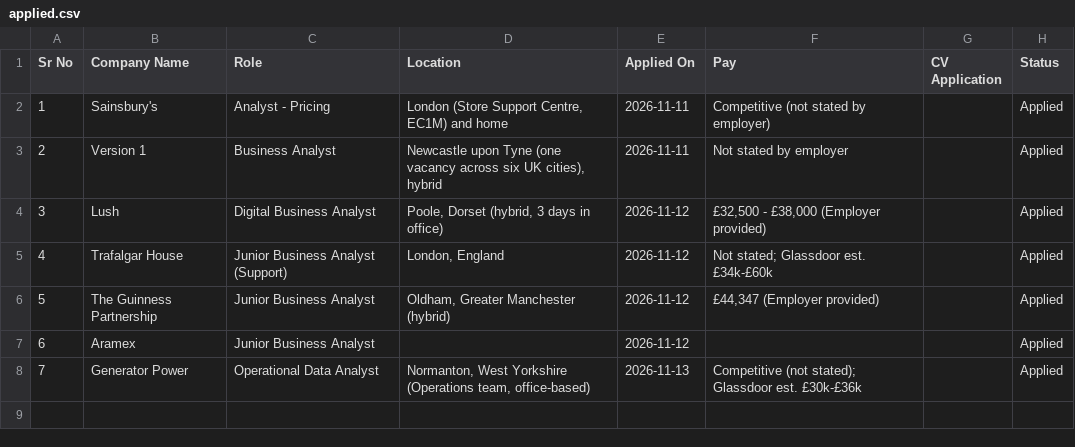
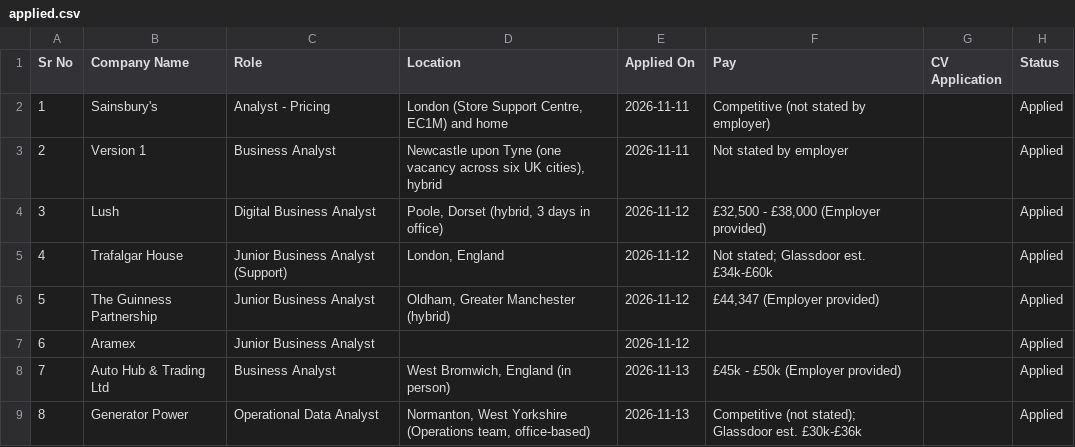
Before and after one commit to Drvptl2106/jobs, a CSV file: data/applied.csv, drawn as a sheet; addresses are those after the commit; the diff names each change by its address in the sheet, - before the commit and + after, or states it on an @@ line.

```diff
--- a/data/applied.csv
+++ b/data/applied.csv
+row 8: 7 | Auto Hub & Trading Ltd | Business Analyst | West Bromwich, England (in person) | 2026-11-13 | £45k - £50k (Employer provided) |  | Applied
@@ column A (Sr No) renumbered from row 9 down @@
```
Also changed, not shown: data/jobs.csv, 1 other file.
